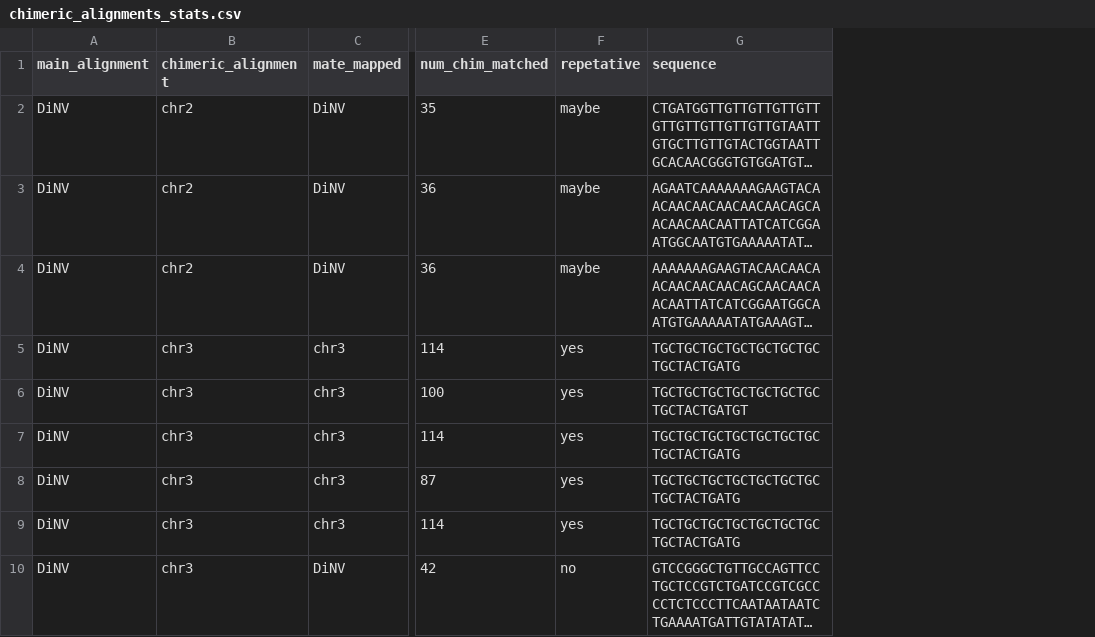
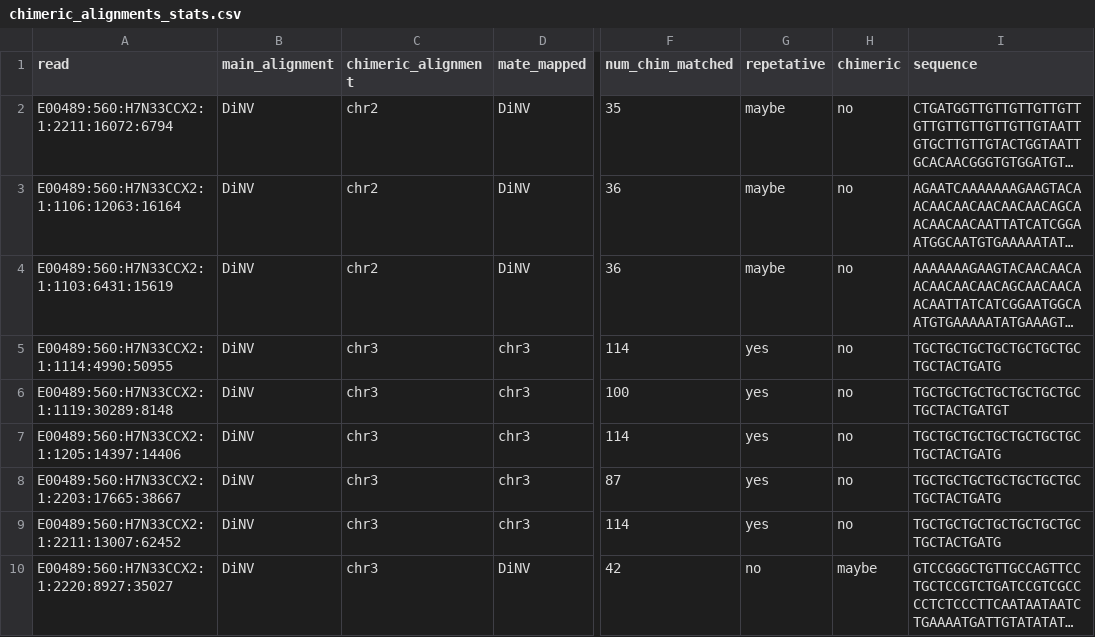
Before and after one commit to meschedl/DiNV-Dv1-Genome-Integration, a CSV file: Mapping/chimeric_alignments_stats.csv, drawn as a sheet; only a part is shown, gaps mark what is left out; long unchanged cells end in …; the diff names each change by its address in the sheet, - before the commit and + after, or states it on an @@ line.

Commit message:
adding stats file

```diff
--- a/Mapping/chimeric_alignments_stats.csv
+++ b/Mapping/chimeric_alignments_stats.csv
+column A (read), rows 2-10: E00489:560:H7N33CCX2:1:2211:16072:6794 | E00489:560:H7N33CCX2:1:1106:12063:16164 | E00489:560:H7N33CCX2:1:1103:6431:15619 | E00489:560:H7N33CCX2:1:1114:4990:50955 | E00489:560:H7N33CCX2:1:1119:30289:8148 | E00489:560:H7N33CCX2:1:1205:14397:14406 | E00489:560:H7N33CCX2:1:2203:17665:38667 | E00489:560:H7N33CCX2:1:2211:13007:62452 | E00489:560:H7N33CCX2:1:2220:8927:35027
+column H (chimeric), rows 2-10: no | no | no | no | no | no | no | no | maybe
```
Also changed, not shown: 1 other file.
